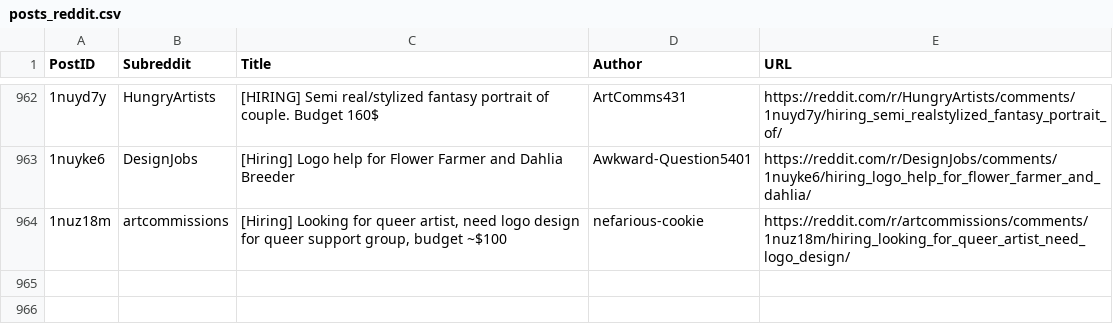
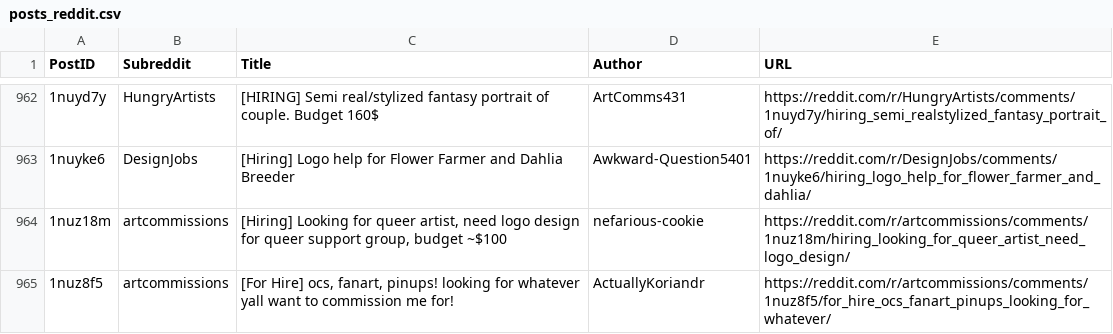
Before and after one commit to Jack0fcodes/redd0tBot, a CSV file: posts_reddit.csv, drawn as a sheet; only a part is shown, gaps mark what is left out; the diff names each change by its address in the sheet, - before the commit and + after, or states it on an @@ line.

```diff
--- a/posts_reddit.csv
+++ b/posts_reddit.csv
+row 965: 1nuz8f5 | artcommissions | [For Hire] ocs, fanart, pinups! looking for whatever yall want to commission me for! | ActuallyKoriandr | https://reddit.com/r/artcommissions/comments/1nuz8f5/for_hire_ocs_fanart_pinups_looking_for_whatever/
```
